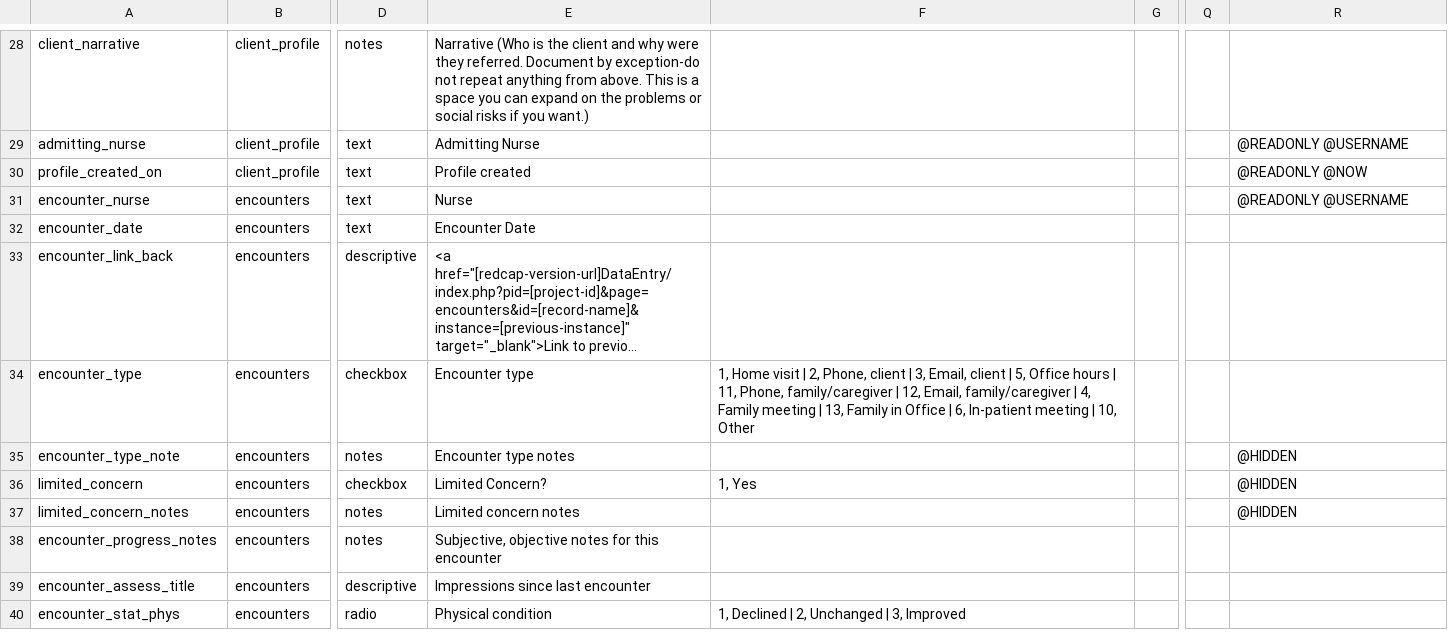
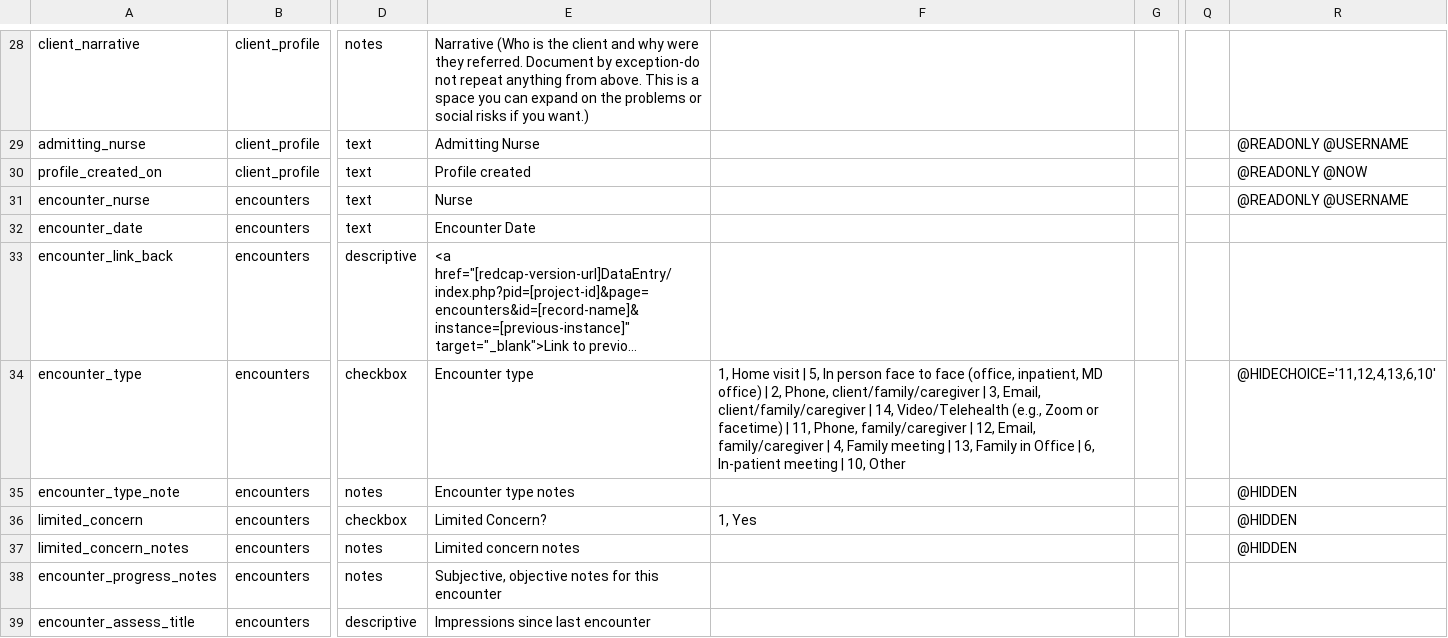
Before and after one commit to lcarlp/uvcnp, a CSV file: DataDictionary.csv, drawn as a sheet; only a part is shown, gaps mark what is left out; the shorter side is filled out with more unchanged rows; long unchanged cells end in …; the diff names each change by its address in the sheet, - before the commit and + after, or states it on an @@ line.

Commit message:
Work in progress to implement Kristin Barnum's form changes. Change choices for encounter_type.
Three of the new choices using the same internal codes as before.
This means that:

What was "Office hours" will be
"In person face to face (office, inpatient, MD office) ".

What was "Phone, client" will be
"Phone, client/family/caregiver".

What was "Email, client" will be
"Email, client/family/caregiver".

Meaning, if we do any reports before/after the changeover we will need
to account for the change of meaning.

The other old choices will all be hidden.

```diff
--- a/DataDictionary.csv
+++ b/DataDictionary.csv
-F34: …visit | 2, Phone, client | 3, Email, client | 5, Office hours | 11,…
+F34: …visit | 5, In person face to face (office, inpatient, MD office) | 2, Phone, client/family/caregiver | 3, Email, client/family/caregiver | 14, Video/Telehealth (e.g., Zoom or facetime) | 11,…
-R34: (empty)
+R34: @HIDECHOICE='11,12,4,13,6,10'
```
